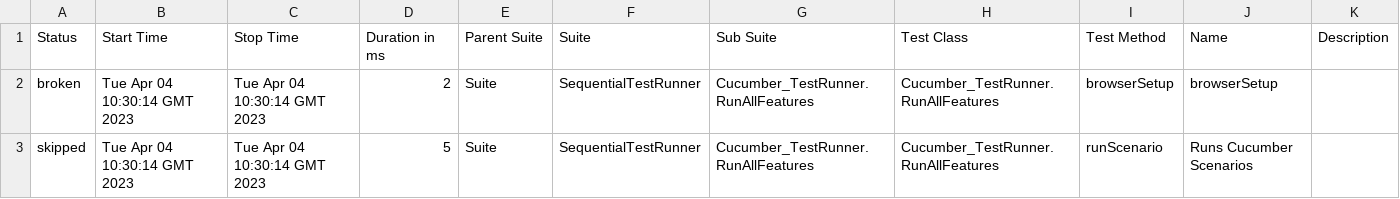
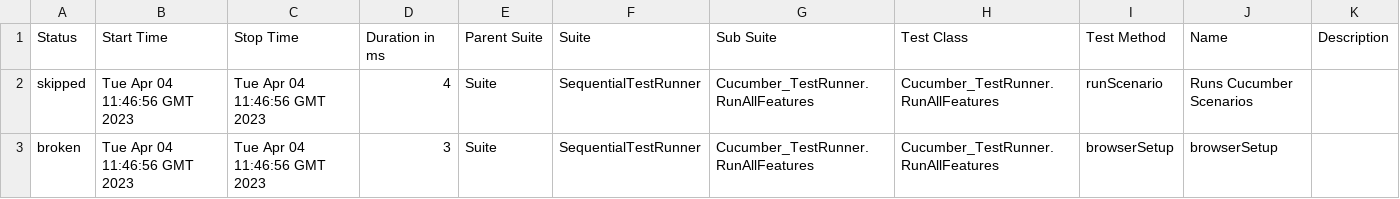
Before and after one commit to Aboulfetouh/CucumberTestNG, a CSV file: data/suites.csv, drawn as a sheet.

```diff
--- a/data/suites.csv
+++ b/data/suites.csv
@@ -1,3 +1,3 @@
 "Status","Start Time","Stop Time","Duration in ms","Parent Suite","Suite","Sub Suite","Test Class","Test Method","Name","Description"
-"broken","Tue Apr 04 10:30:14 GMT 2023","Tue Apr 04 10:30:14 GMT 2023","2","Suite","SequentialTestRunner","Cucumber_TestRunner.RunAllFeatures","Cucumber_TestRunner.RunAllFeatures","browserSetup","browserSetup",""
-"skipped","Tue Apr 04 10:30:14 GMT 2023","Tue Apr 04 10:30:14 GMT 2023","5","Suite","SequentialTestRunner","Cucumber_TestRunner.RunAllFeatures","Cucumber_TestRunner.RunAllFeatures","runScenario","Runs Cucumber Scenarios",""
+"skipped","Tue Apr 04 11:46:56 GMT 2023","Tue Apr 04 11:46:56 GMT 2023","4","Suite","SequentialTestRunner","Cucumber_TestRunner.RunAllFeatures","Cucumber_TestRunner.RunAllFeatures","runScenario","Runs Cucumber Scenarios",""
+"broken","Tue Apr 04 11:46:56 GMT 2023","Tue Apr 04 11:46:56 GMT 2023","3","Suite","SequentialTestRunner","Cucumber_TestRunner.RunAllFeatures","Cucumber_TestRunner.RunAllFeatures","browserSetup","browserSetup",""
```
Also changed, not shown: 25 other files.
